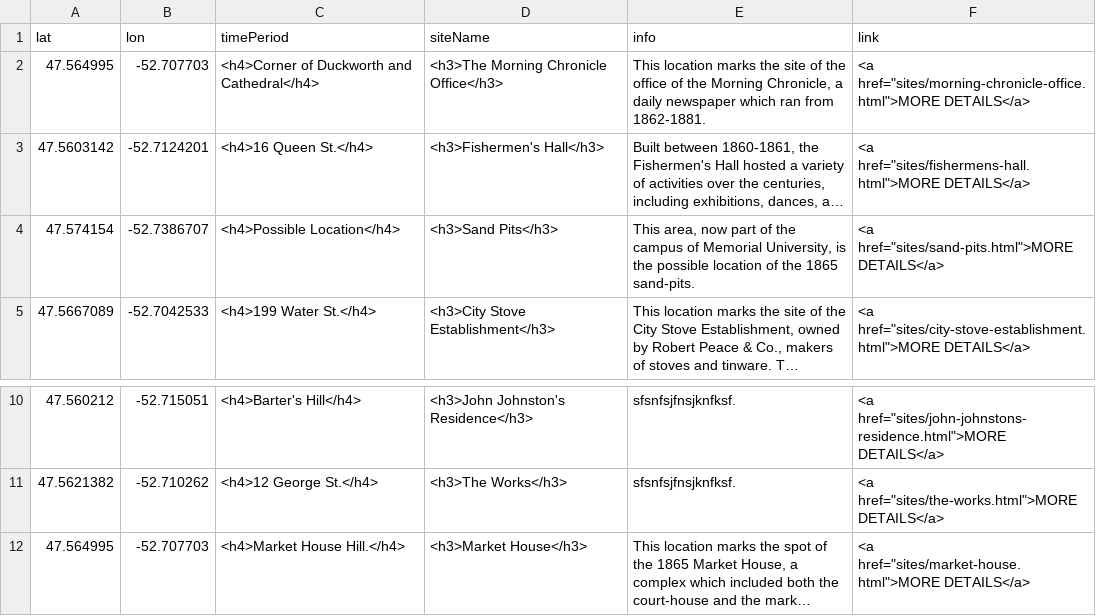
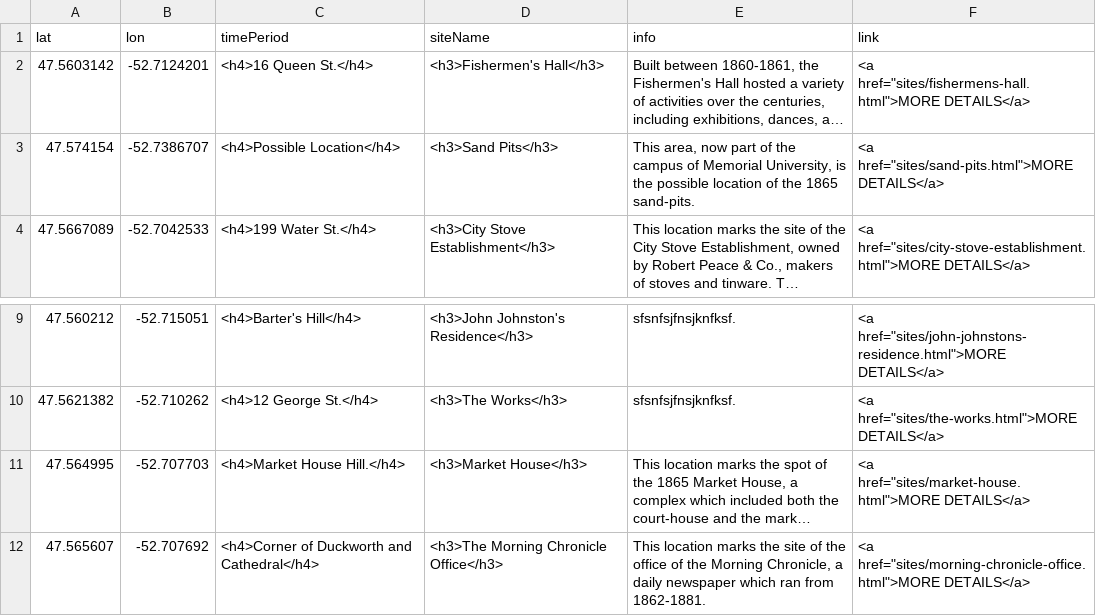
Before and after one commit to smol023/FNMI, a CSV file: sites/aa-sites-popup.csv, drawn as a sheet; only a part is shown, gaps mark what is left out; long unchanged cells end in …; removed rows and columns are numbered as before the commit, all else as after; the diff names each change by its address in the sheet, - before the commit and + after, or states it on an @@ line.

Commit message:
Update aa-sites-popup.csv

```diff
--- a/sites/aa-sites-popup.csv
+++ b/sites/aa-sites-popup.csv
-row 2: 47.564995 | -52.707703 | <h4>Corner of Duckworth and Cathedral</h4> | <h3>The Morning Chronicle Office</h3> | This location marks the site of the office of the Morning Chronicle, a daily newspaper which ran from 1862-1881. | <a href="sites/morning-chronicle-office.html">MORE DETAILS</a>
+row 12: 47.565607 | -52.707692 | <h4>Corner of Duckworth and Cathedral</h4> | <h3>The Morning Chronicle Office</h3> | This location marks the site of the office of the Morning Chronicle, a daily newspaper which ran from 1862-1881. | <a href="sites/morning-chronicle-office.html">MORE DETAILS</a>
```
